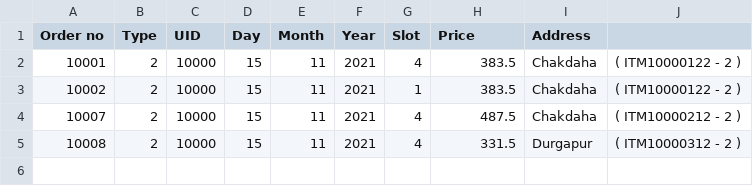
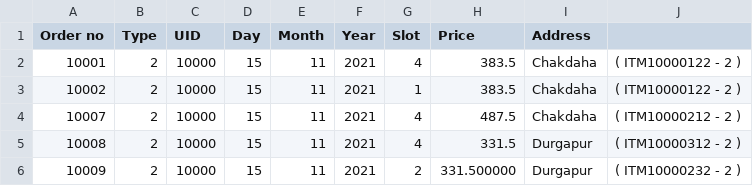
Before and after one commit to ghoshaakash/CS3101-Project, a CSV file: Delivery.csv, drawn as a sheet.

```diff
--- a/Delivery.csv
+++ b/Delivery.csv
@@ -5 +5,2 @@ Order no,Type,UID,Day,Month,Year,Slot,Price,Address,
 10008,2,10000,15,11,2021,4,331.5,Durgapur, ( ITM10000312 - 2 )
+10009,2,10000,15,11,2021,2,331.500000,Durgapur, ( ITM10000232 - 2 )
```
Also changed, not shown: 3 other files.
